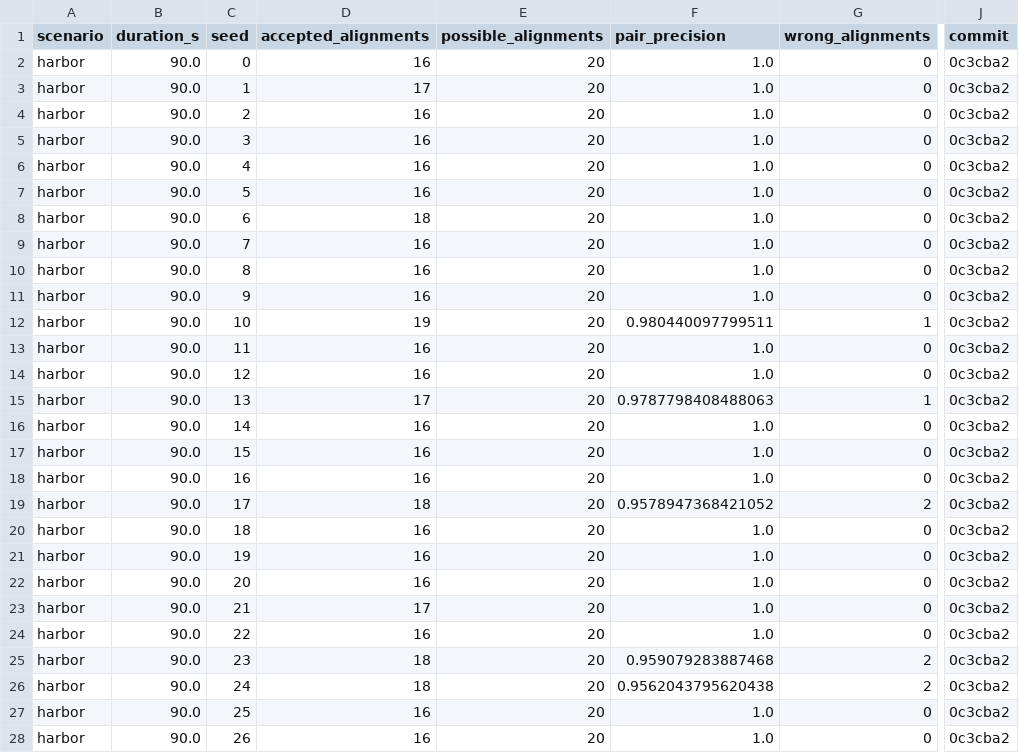
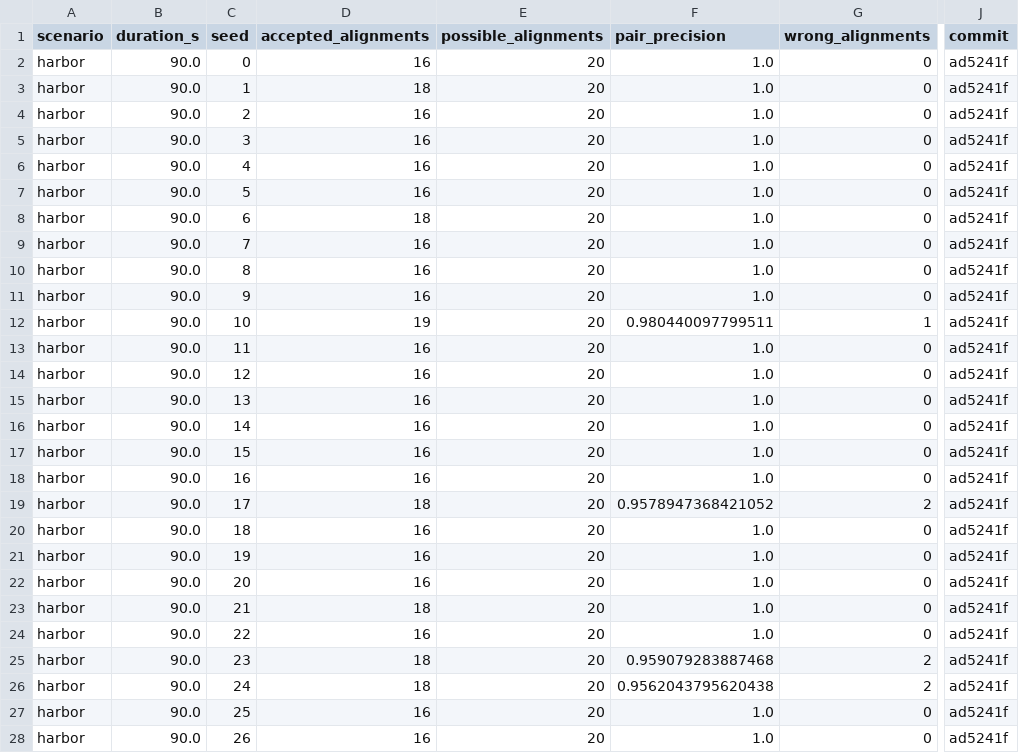
Before and after one commit to lesaf92/avatar_slam, a CSV file: paper/data/association_cycle_check.csv, drawn as a sheet; only a part is shown, gaps mark what is left out; the diff covers the shown part only; the diff names each change by its address in the sheet, - before the commit and + after, or states it on an @@ line.

```diff
--- a/paper/data/association_cycle_check.csv
+++ b/paper/data/association_cycle_check.csv
-J2:J28 (commit): 0c3cba2
+J2:J28 (commit): ad5241f
-D3 (accepted_alignments): 17
+D3 (accepted_alignments): 18
-D15 (accepted_alignments): 17
+D15 (accepted_alignments): 16
-F15 (pair_precision): 0.9787798408488063
+F15 (pair_precision): 1.0
-G15 (wrong_alignments): 1
+G15 (wrong_alignments): 0
-D23 (accepted_alignments): 17
+D23 (accepted_alignments): 18
```
Also changed, not shown: 30 edited cells elsewhere in this file, paper/data/bandwidth_sweep.csv, paper/data/server_vs_avatar.csv, 12 other files.
